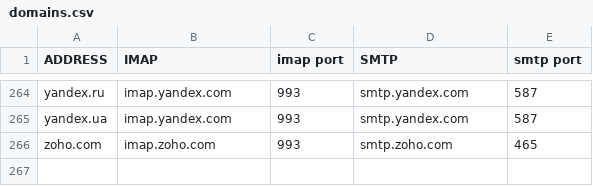
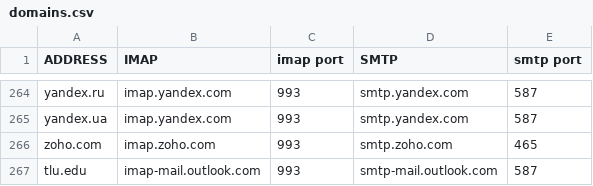
Before and after one commit to archive-of-deleted-repositories/jamesob__mutt-wizard, a CSV file: share/domains.csv, drawn as a sheet; only a part is shown, gaps mark what is left out.

Commit message:
Add domain info for Texas Lutheran University (#277)

```diff
--- a/share/domains.csv
+++ b/share/domains.csv
@@ -266 +266,2 @@ yandex.ua,imap.yandex.com,993,smtp.yandex.com,587
 zoho.com,imap.zoho.com,993,smtp.zoho.com,465
+tlu.edu,imap-mail.outlook.com,993,smtp-mail.outlook.com,587
```
